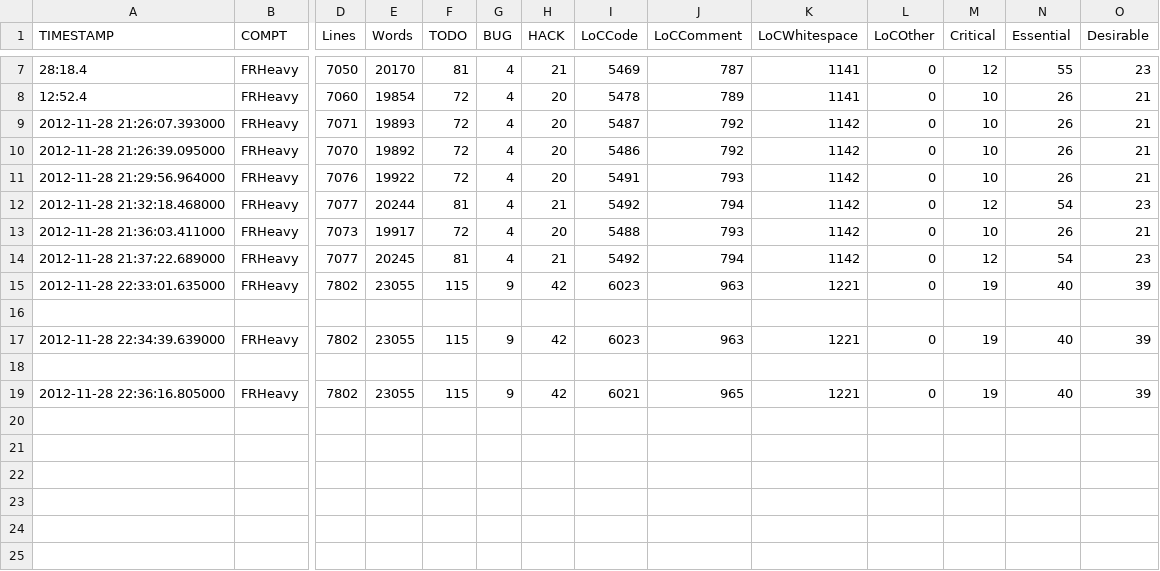
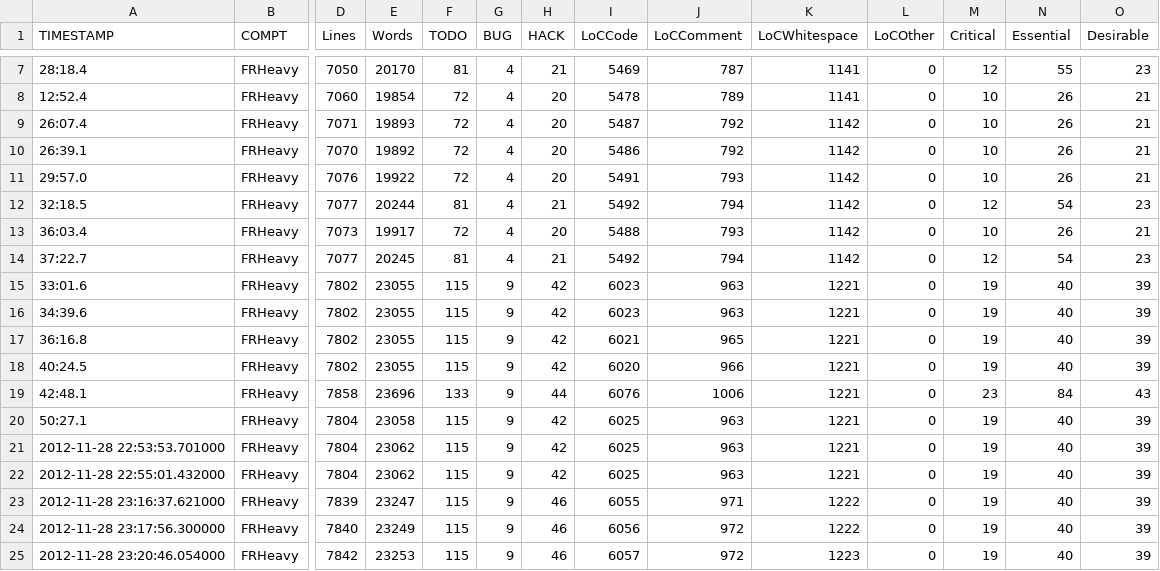
Before and after one commit to frackham/UKSSDA-aspirational, a CSV file: codeanalysis/code_record.csv, drawn as a sheet; only a part is shown, gaps mark what is left out; removed rows and columns are numbered as before the commit, all else as after; rows hold the shown columns only; the diff names each change by its address in the sheet, - before the commit and + after, or states it on an @@ line.

Commit message:
Possibly fixed codeanalysis

```diff
--- a/codeanalysis/code_record.csv
+++ b/codeanalysis/code_record.csv
-A9 (TIMESTAMP): 2012-11-28 21:26:07.393000
+A9 (TIMESTAMP): 26:07.4
-A10 (TIMESTAMP): 2012-11-28 21:26:39.095000
+A10 (TIMESTAMP): 26:39.1
-A11 (TIMESTAMP): 2012-11-28 21:29:56.964000
+A11 (TIMESTAMP): 29:57.0
-A12 (TIMESTAMP): 2012-11-28 21:32:18.468000
+A12 (TIMESTAMP): 32:18.5
-A13 (TIMESTAMP): 2012-11-28 21:36:03.411000
+A13 (TIMESTAMP): 36:03.4
-A14 (TIMESTAMP): 2012-11-28 21:37:22.689000
+A14 (TIMESTAMP): 37:22.7
-A15 (TIMESTAMP): 2012-11-28 22:33:01.635000
+A15 (TIMESTAMP): 33:01.6
-row 16: (empty)
-A16 (TIMESTAMP): 2012-11-28 22:34:39.639000
+A16 (TIMESTAMP): 34:39.6
-row 18: (empty)
-A17 (TIMESTAMP): 2012-11-28 22:36:16.805000
+A17 (TIMESTAMP): 36:16.8
+row 18: 40:24.5 | FRHeavy | 7802 | 23055 | 115 | 9 | 42 | 6020 | 966 | 1221 | 0 | 19 | 40 | 39
+row 19: 42:48.1 | FRHeavy | 7858 | 23696 | 133 | 9 | 44 | 6076 | 1006 | 1221 | 0 | 23 | 84 | 43
+row 20: 50:27.1 | FRHeavy | 7804 | 23058 | 115 | 9 | 42 | 6025 | 963 | 1221 | 0 | 19 | 40 | 39
+row 21: 2012-11-28 22:53:53.701000 | FRHeavy | 7804 | 23062 | 115 | 9 | 42 | 6025 | 963 | 1221 | 0 | 19 | 40 | 39
+row 22: 2012-11-28 22:55:01.432000 | FRHeavy | 7804 | 23062 | 115 | 9 | 42 | 6025 | 963 | 1221 | 0 | 19 | 40 | 39
+row 23: 2012-11-28 23:16:37.621000 | FRHeavy | 7839 | 23247 | 115 | 9 | 46 | 6055 | 971 | 1222 | 0 | 19 | 40 | 39
+row 24: 2012-11-28 23:17:56.300000 | FRHeavy | 7840 | 23249 | 115 | 9 | 46 | 6056 | 972 | 1222 | 0 | 19 | 40 | 39
+row 25: 2012-11-28 23:20:46.054000 | FRHeavy | 7842 | 23253 | 115 | 9 | 46 | 6057 | 972 | 1223 | 0 | 19 | 40 | 39
```
Also changed, not shown: 6 other files.
